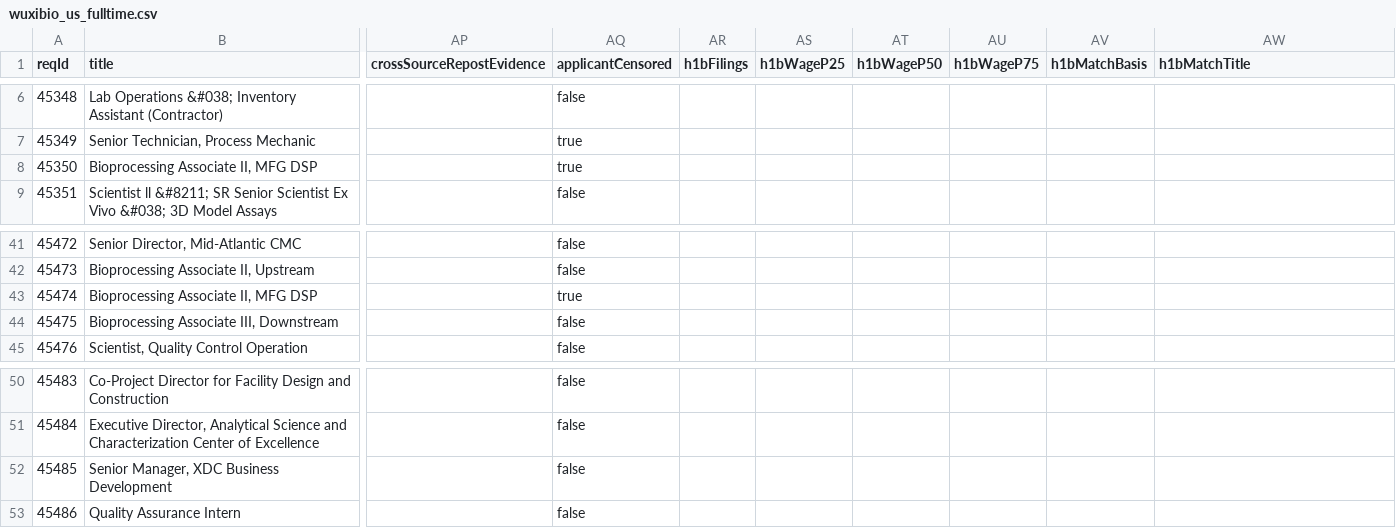
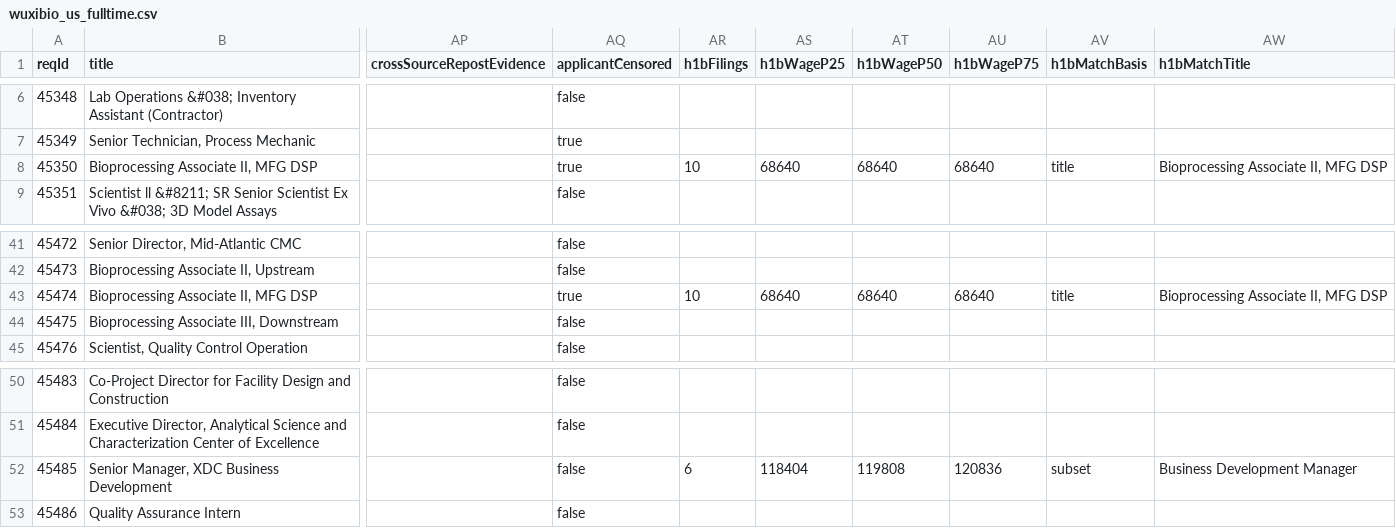
Before and after one commit to job-sourcing/pipeline, a CSV file: ingest/data/workday/wuxibio_us_fulltime.csv, drawn as a sheet; only a part is shown, gaps mark what is left out; the diff names each change by its address in the sheet, - before the commit and + after, or states it on an @@ line.

```diff
--- a/ingest/data/workday/wuxibio_us_fulltime.csv
+++ b/ingest/data/workday/wuxibio_us_fulltime.csv
-AR8 (h1bFilings): (empty)
+AR8 (h1bFilings): 10
-AS8 (h1bWageP25): (empty)
+AS8 (h1bWageP25): 68640
-AT8 (h1bWageP50): (empty)
+AT8 (h1bWageP50): 68640
-AU8 (h1bWageP75): (empty)
+AU8 (h1bWageP75): 68640
-AV8 (h1bMatchBasis): (empty)
+AV8 (h1bMatchBasis): title
-AW8 (h1bMatchTitle): (empty)
+AW8 (h1bMatchTitle): Bioprocessing Associate II, MFG DSP
-AR43 (h1bFilings): (empty)
+AR43 (h1bFilings): 10
-AS43 (h1bWageP25): (empty)
+AS43 (h1bWageP25): 68640
-AT43 (h1bWageP50): (empty)
+AT43 (h1bWageP50): 68640
-AU43 (h1bWageP75): (empty)
+AU43 (h1bWageP75): 68640
-AV43 (h1bMatchBasis): (empty)
+AV43 (h1bMatchBasis): title
-AW43 (h1bMatchTitle): (empty)
+AW43 (h1bMatchTitle): Bioprocessing Associate II, MFG DSP
-AR52 (h1bFilings): (empty)
+AR52 (h1bFilings): 6
-AS52 (h1bWageP25): (empty)
+AS52 (h1bWageP25): 118404
-AT52 (h1bWageP50): (empty)
+AT52 (h1bWageP50): 119808
-AU52 (h1bWageP75): (empty)
+AU52 (h1bWageP75): 120836
-AV52 (h1bMatchBasis): (empty)
+AV52 (h1bMatchBasis): subset
-AW52 (h1bMatchTitle): (empty)
+AW52 (h1bMatchTitle): Business Development Manager
```
Also changed, not shown: ingest/data/workday/mattson_us_fulltime.csv, ingest/data/workday/omnivision_us_fulltime.csv, 43 other files.
